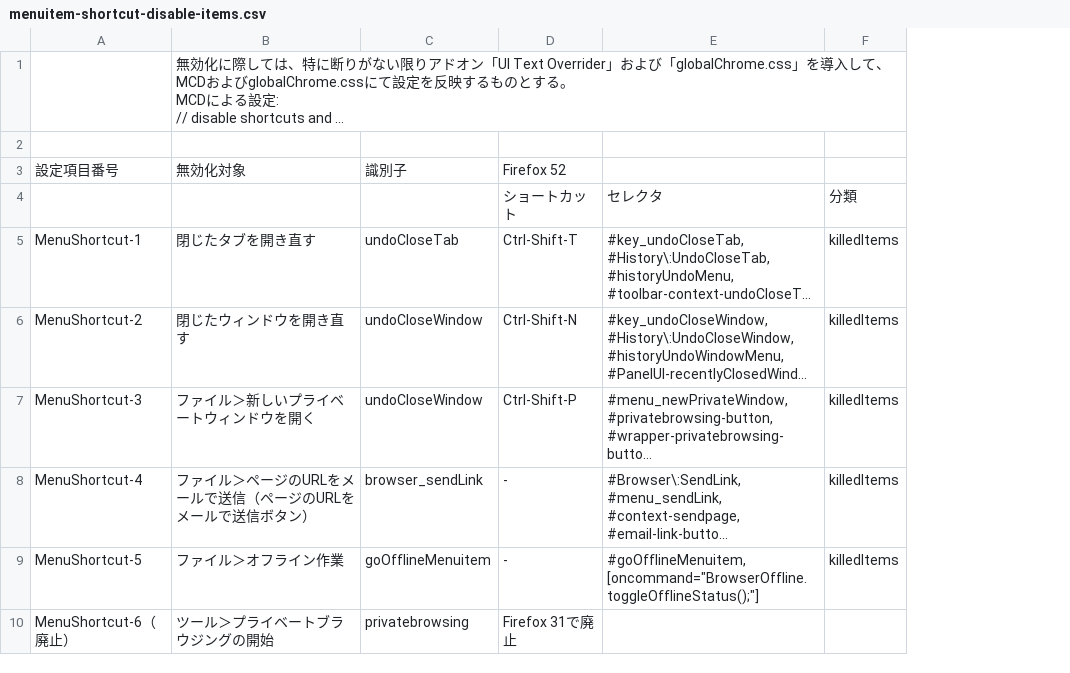
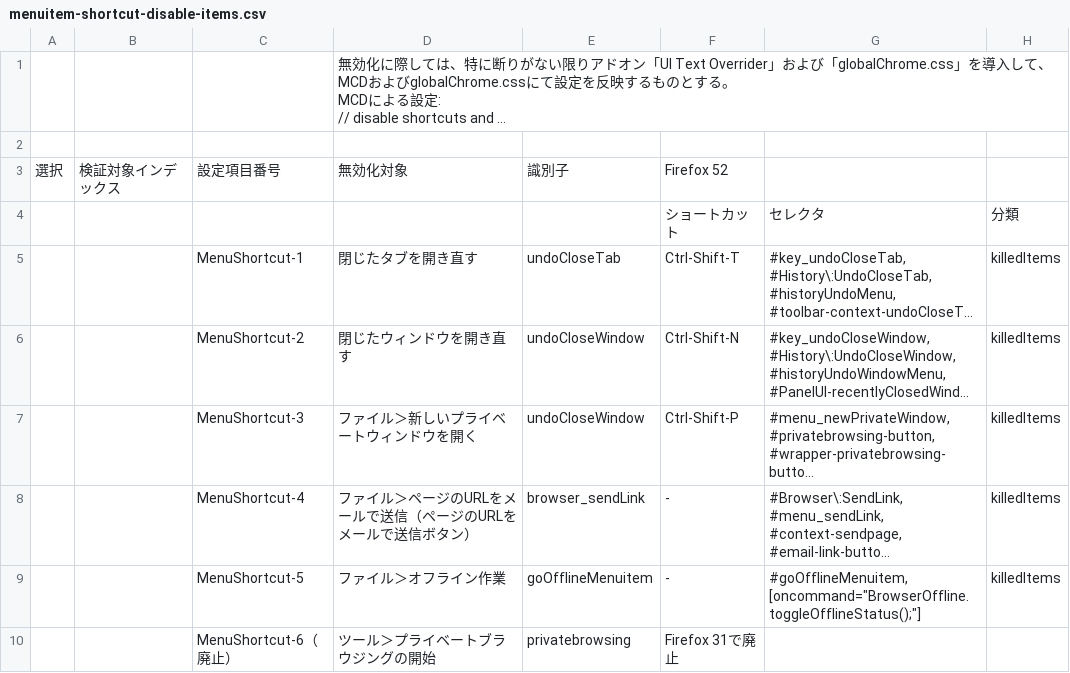
Before and after one commit to isabella232/firefox-support-common, a CSV file: configurations/menuitem-shortcut-disable-items.csv, drawn as a sheet; only a part is shown; long unchanged cells end in …; the diff names each change by its address in the sheet, - before the commit and + after, or states it on an @@ line.

```diff
--- a/configurations/menuitem-shortcut-disable-items.csv
+++ b/configurations/menuitem-shortcut-disable-items.csv
+column A, row 3: 選択
+column B, row 3: 検証対象インデックス
```
Also changed, not shown: configurations/customization-items.csv, configurations/misc-ui-diable-items.csv.
